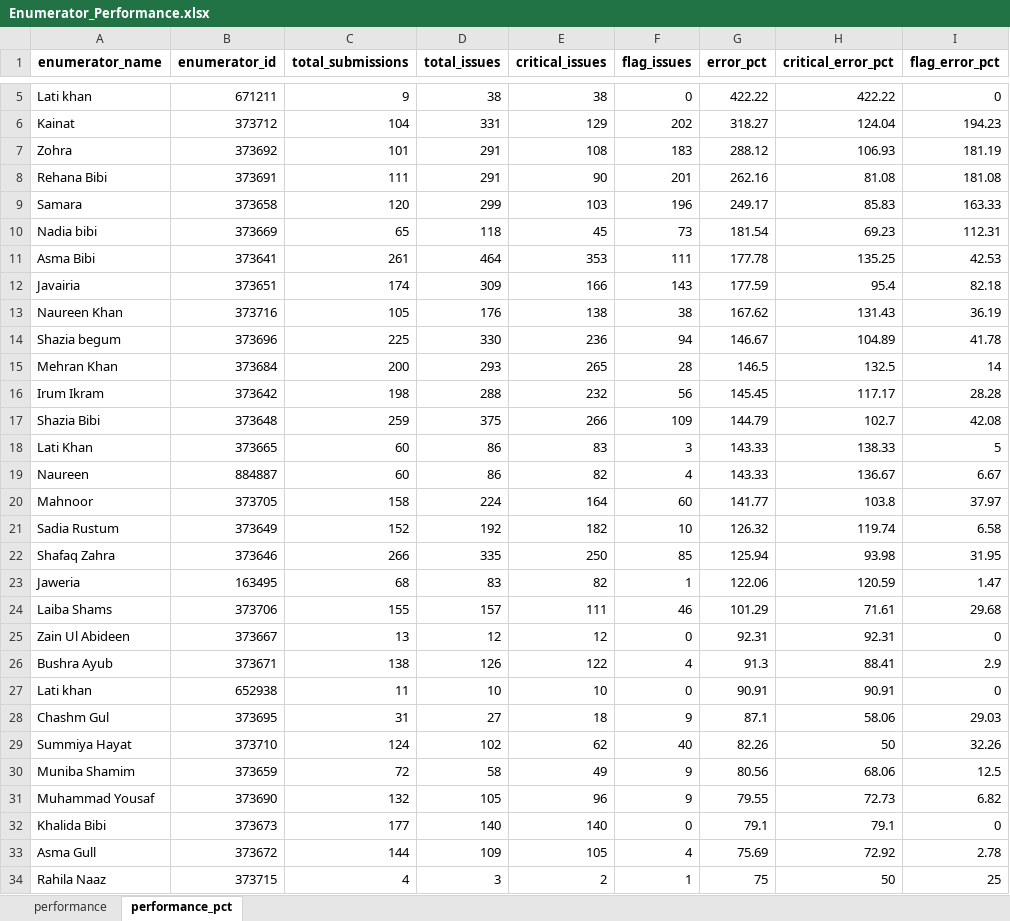
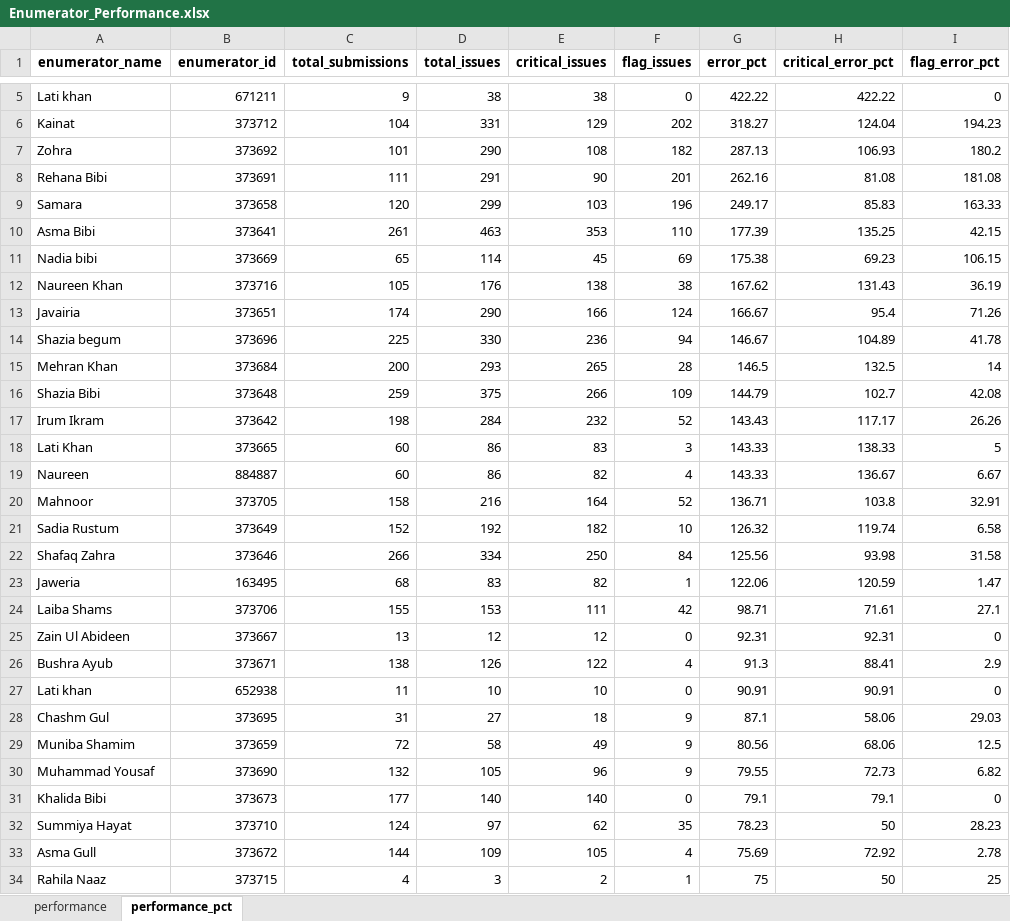
Before and after one commit to malkiaman-dev/KP_RAP_M_-_E_Dashboard, an Excel workbook: Error_log/Enumerator_Performance.xlsx, sheet performance_pct, drawn as a sheet; only a part is shown, gaps mark what is left out; values as stored, in another font and other column widths than the file's, no borders; removed rows and columns are numbered as before the commit, all else as after; the diff names each change by its address in the sheet, - before the commit and + after, or states it on an @@ line.

```diff
--- a/Error_log/Enumerator_Performance.xlsx (sheet performance_pct)
+++ b/Error_log/Enumerator_Performance.xlsx (sheet performance_pct)
-D7 (total_issues): 291
+D7 (total_issues): 290
-F7 (flag_issues): 183
+F7 (flag_issues): 182
-G7 (error_pct): 288.12
+G7 (error_pct): 287.13
-I7 (flag_error_pct): 181.19
+I7 (flag_error_pct): 180.2
-row 10: Nadia bibi | 373669 | 65 | 118 | 45 | 73 | 181.54 | 69.23 | 112.31
-D10 (total_issues): 464
+D10 (total_issues): 463
-F10 (flag_issues): 111
+F10 (flag_issues): 110
-G10 (error_pct): 177.78
+G10 (error_pct): 177.39
-I10 (flag_error_pct): 42.53
+I10 (flag_error_pct): 42.15
-row 12: Javairia | 373651 | 174 | 309 | 166 | 143 | 177.59 | 95.4 | 82.18
+row 11: Nadia bibi | 373669 | 65 | 114 | 45 | 69 | 175.38 | 69.23 | 106.15
+row 13: Javairia | 373651 | 174 | 290 | 166 | 124 | 166.67 | 95.4 | 71.26
-row 16: Irum Ikram | 373642 | 198 | 288 | 232 | 56 | 145.45 | 117.17 | 28.28
+row 17: Irum Ikram | 373642 | 198 | 284 | 232 | 52 | 143.43 | 117.17 | 26.26
-D20 (total_issues): 224
+D20 (total_issues): 216
-F20 (flag_issues): 60
+F20 (flag_issues): 52
-G20 (error_pct): 141.77
+G20 (error_pct): 136.71
-I20 (flag_error_pct): 37.97
+I20 (flag_error_pct): 32.91
-D22 (total_issues): 335
+D22 (total_issues): 334
-F22 (flag_issues): 85
+F22 (flag_issues): 84
-G22 (error_pct): 125.94
+G22 (error_pct): 125.56
-I22 (flag_error_pct): 31.95
+I22 (flag_error_pct): 31.58
-D24 (total_issues): 157
+D24 (total_issues): 153
-F24 (flag_issues): 46
+F24 (flag_issues): 42
-G24 (error_pct): 101.29
+G24 (error_pct): 98.71
-I24 (flag_error_pct): 29.68
+I24 (flag_error_pct): 27.1
-row 29: Summiya Hayat | 373710 | 124 | 102 | 62 | 40 | 82.26 | 50 | 32.26
+row 32: Summiya Hayat | 373710 | 124 | 97 | 62 | 35 | 78.23 | 50 | 28.23
```
Also changed, not shown: sheet performance, Error_log/Daily_Error_Log.xlsx, Error_log/Weekly_QA_Summary.xlsx, 3 other files.
